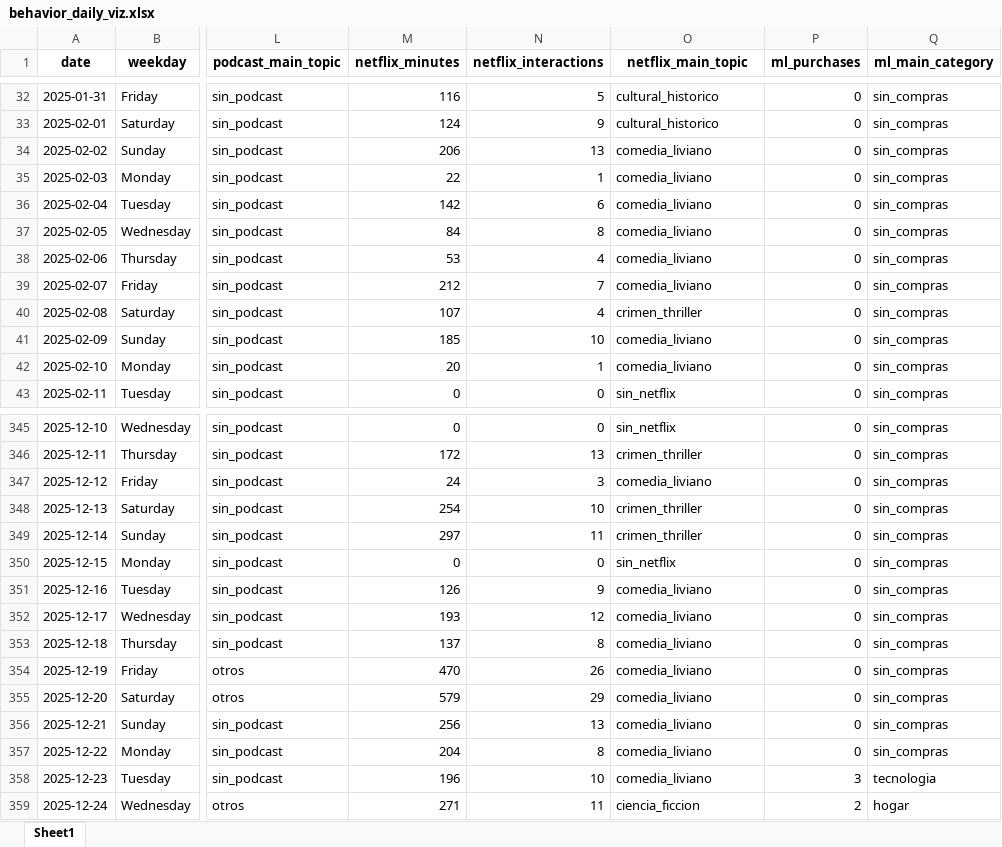
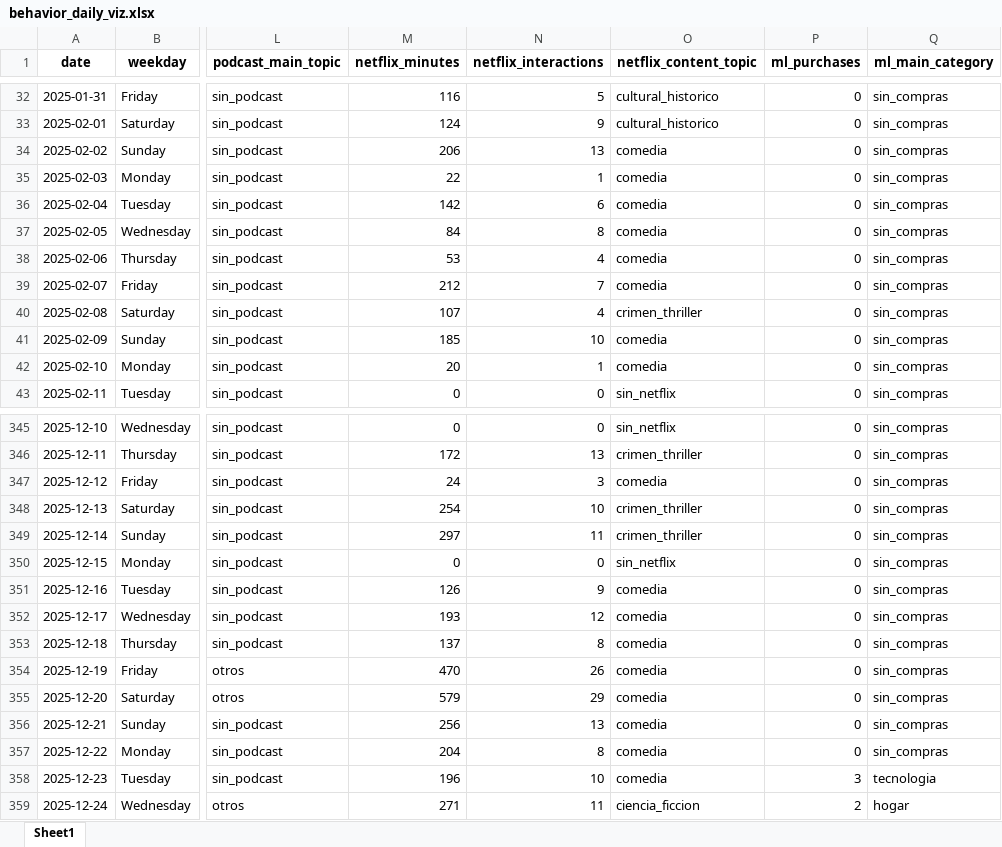
Before and after one commit to jigarcia-2/infovis, an Excel workbook: visualizacion_datos_personales/data/final/behavior_daily_viz.xlsx, sheet Sheet1, drawn as a sheet; only a part is shown, gaps mark what is left out; values as stored, in another font and other column widths than the file's, no borders; the diff covers the shown part only; the diff names each change by its address in the sheet, - before the commit and + after, or states it on an @@ line.

```diff
--- a/visualizacion_datos_personales/data/final/behavior_daily_viz.xlsx (sheet Sheet1)
+++ b/visualizacion_datos_personales/data/final/behavior_daily_viz.xlsx (sheet Sheet1)
-O1: netflix_main_topic
+O1: netflix_content_topic
-O34:O39 (netflix_content_topic): comedia_liviano
+O34:O39 (netflix_content_topic): comedia
-O41:O42 (netflix_content_topic): comedia_liviano
+O41:O42 (netflix_content_topic): comedia
-O347 (netflix_content_topic): comedia_liviano
+O347 (netflix_content_topic): comedia
-O351:O358 (netflix_content_topic): comedia_liviano
+O351:O358 (netflix_content_topic): comedia
```
Also changed, not shown: 6 edited cells elsewhere in this sheet, visualizacion_datos_personales/data/final/behavior_daily_final.xlsx, 34 other files.
